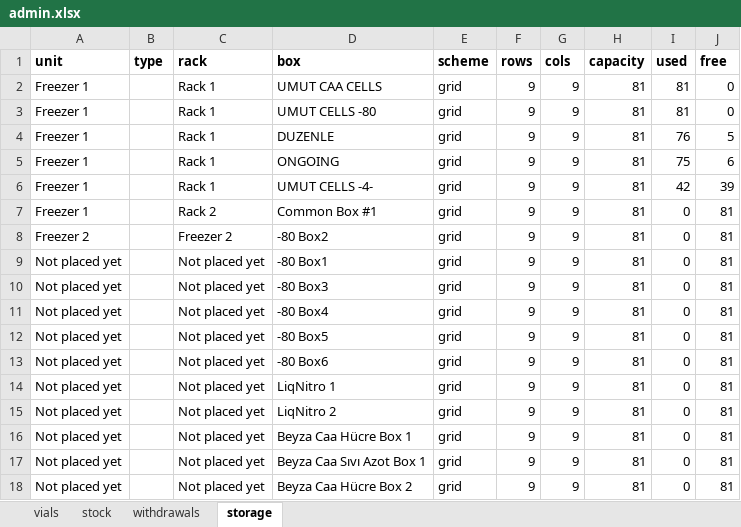
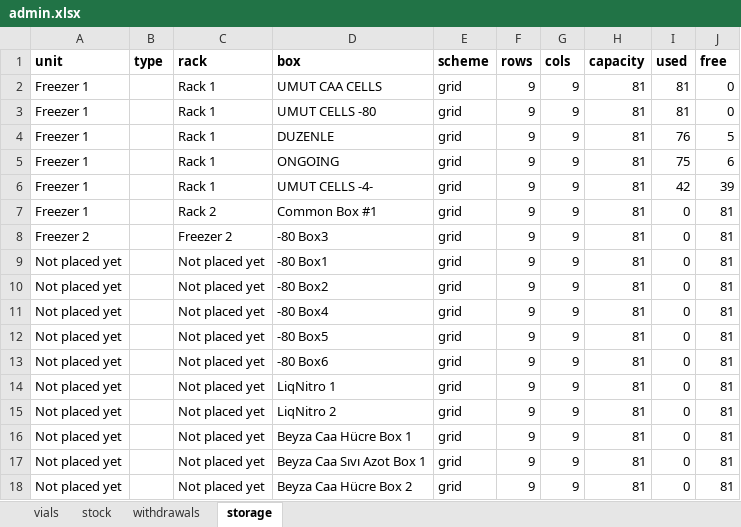
Before and after one commit to ucagiral/cagiral-schedule, an Excel workbook: cellstocks/data/admin.xlsx, sheet storage, drawn as a sheet; values as stored, in another font and other column widths than the file's, no borders; the diff names each change by its address in the sheet, - before the commit and + after, or states it on an @@ line.

```diff
--- a/cellstocks/data/admin.xlsx (sheet storage)
+++ b/cellstocks/data/admin.xlsx (sheet storage)
-D8 (box): -80 Box2
+D8 (box): -80 Box3
-D10 (box): -80 Box3
+D10 (box): -80 Box2
```
Also changed, not shown: cellstocks/data/baris.xlsx, cellstocks/data/beyzat.xlsx, 3 other files.
